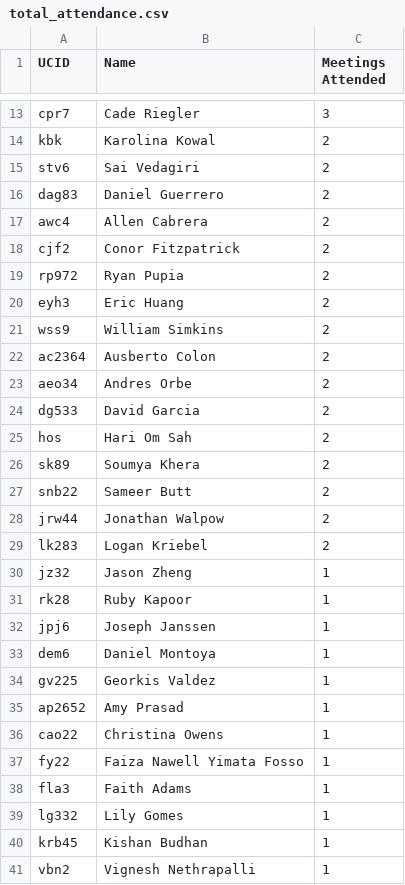
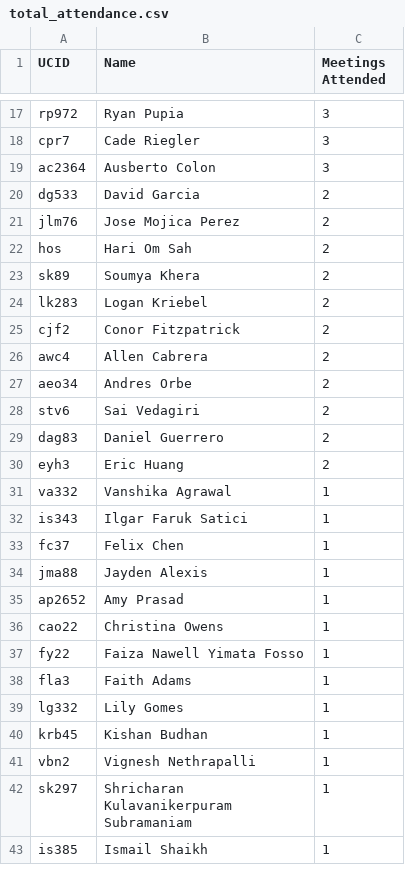
Before and after one commit to IsaacAGC/ACMAttendance, a CSV file: total_attendance.csv, drawn as a sheet; only a part is shown, gaps mark what is left out; the shorter side is filled out with more unchanged rows; the diff covers the shown part only.

```diff
--- a/total_attendance.csv
+++ b/total_attendance.csv
@@ -13,23 +17,19 @@ UCID,Name,Meetings Attended
+ rp972,Ryan Pupia,3
  cpr7,Cade Riegler,3
- kbk,Karolina Kowal,2
+ ac2364,Ausberto Colon,3
+ dg533,David Garcia,2
+ jlm76,Jose Mojica Perez,2
+ hos,Hari Om Sah,2
+ sk89,Soumya Khera,2
+ lk283,Logan Kriebel,2
+ cjf2,Conor Fitzpatrick,2
+ awc4,Allen Cabrera,2
+ aeo34,Andres Orbe,2
  stv6,Sai Vedagiri,2
  dag83,Daniel Guerrero,2
- awc4,Allen Cabrera,2
- cjf2,Conor Fitzpatrick,2
- rp972,Ryan Pupia,2
  eyh3,Eric Huang,2
- wss9,William Simkins,2
- ac2364,Ausberto Colon,2
- aeo34,Andres Orbe,2
- dg533,David Garcia,2
- hos,Hari Om Sah,2
- sk89,Soumya Khera,2
- snb22,Sameer Butt,2
- jrw44,Jonathan Walpow,2
- lk283,Logan Kriebel,2
- jz32,Jason Zheng,1
- rk28,Ruby Kapoor,1
- jpj6,Joseph Janssen,1
- dem6,Daniel Montoya,1
- gv225,Georkis Valdez,1
+ va332,Vanshika Agrawal,1
+ is343,Ilgar Faruk Satici,1
+ fc37,Felix Chen,1
+ jma88,Jayden Alexis,1
  ap2652,Amy Prasad,1
```
Also changed, not shown: 11 added rows, 8 removed rows and 1 edited cell elsewhere in this file, attendance/OrganizationEventAttendances.csv, 2 other files.
